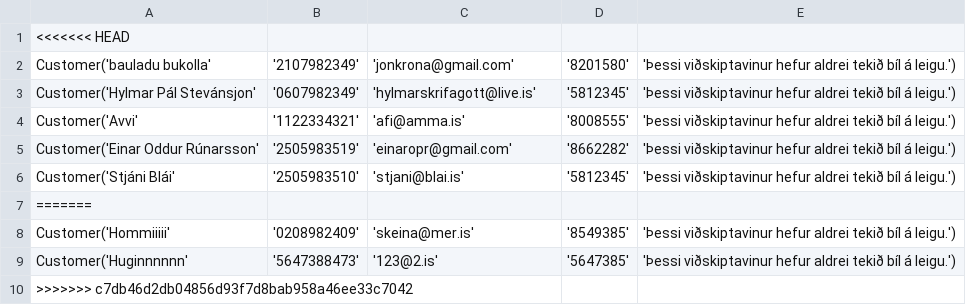
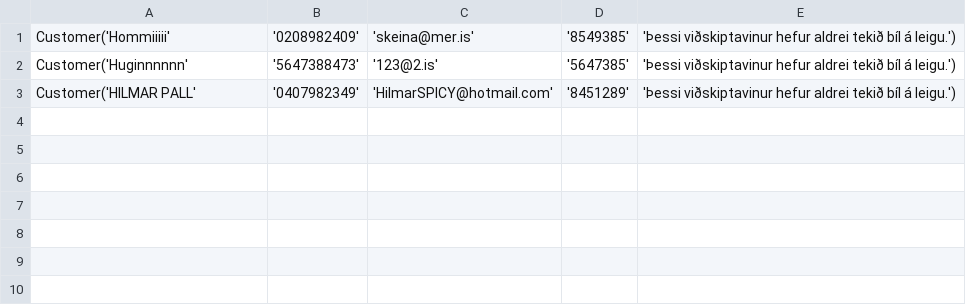
Before and after one commit to einaroddurpall/vln1, a CSV file: data/customers.csv, drawn as a sheet; removed rows and columns are numbered as before the commit, all else as after; the diff names each change by its address in the sheet, - before the commit and + after, or states it on an @@ line.

```diff
--- a/data/customers.csv
+++ b/data/customers.csv
-row 1: <<<<<<< HEAD
-row 2: Customer('bauladu bukolla' | '2107982349' | 'jonkrona@gmail.com' | '8201580' | 'Þessi viðskiptavinur hefur aldrei tekið bíl á leigu.')
-row 3: Customer('Hylmar Pál Stevánsjon' | '0607982349' | 'hylmarskrifagott@live.is' | '5812345' | 'Þessi viðskiptavinur hefur aldrei tekið bíl á leigu.')
-row 4: Customer('Avvi' | '1122334321' | 'afi@amma.is' | '8008555' | 'Þessi viðskiptavinur hefur aldrei tekið bíl á leigu.')
-row 5: Customer('Einar Oddur Rúnarsson' | '2505983519' | 'einaropr@gmail.com' | '8662282' | 'Þessi viðskiptavinur hefur aldrei tekið bíl á leigu.')
-row 6: Customer('Stjáni Blái' | '2505983510' | 'stjani@blai.is' | '5812345' | 'Þessi viðskiptavinur hefur aldrei tekið bíl á leigu.')
-row 7: =======
-row 10: >>>>>>> c7db46d2db04856d93f7d8bab958a46ee33c7042
+row 3: Customer('HILMAR PALL' | '0407982349' | 'HilmarSPICY@hotmail.com' | '8451289' | 'Þessi viðskiptavinur hefur aldrei tekið bíl á leigu.')
```
Also changed, not shown: data/dates.csv, data/orders.csv, 4 other files.
